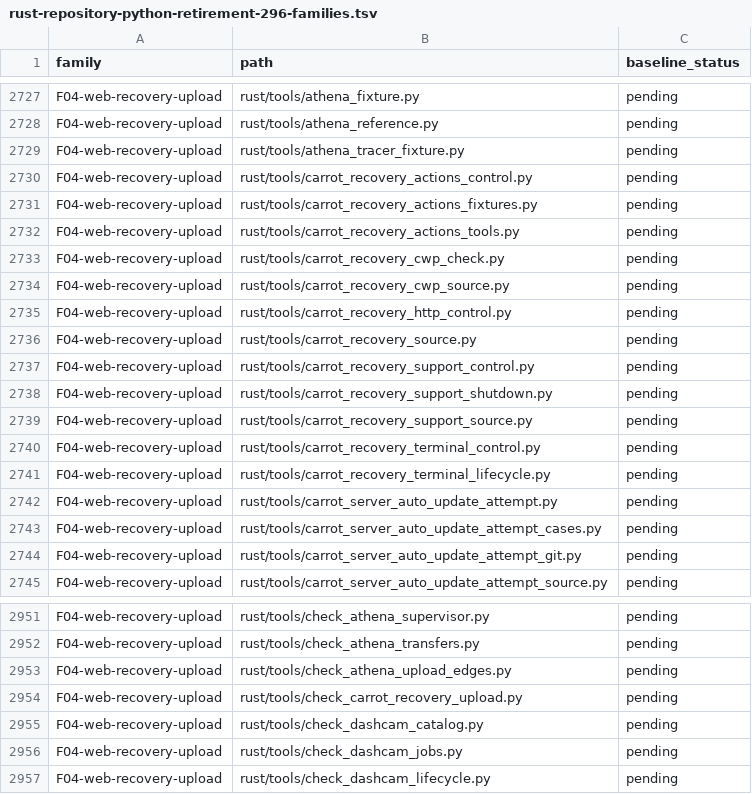
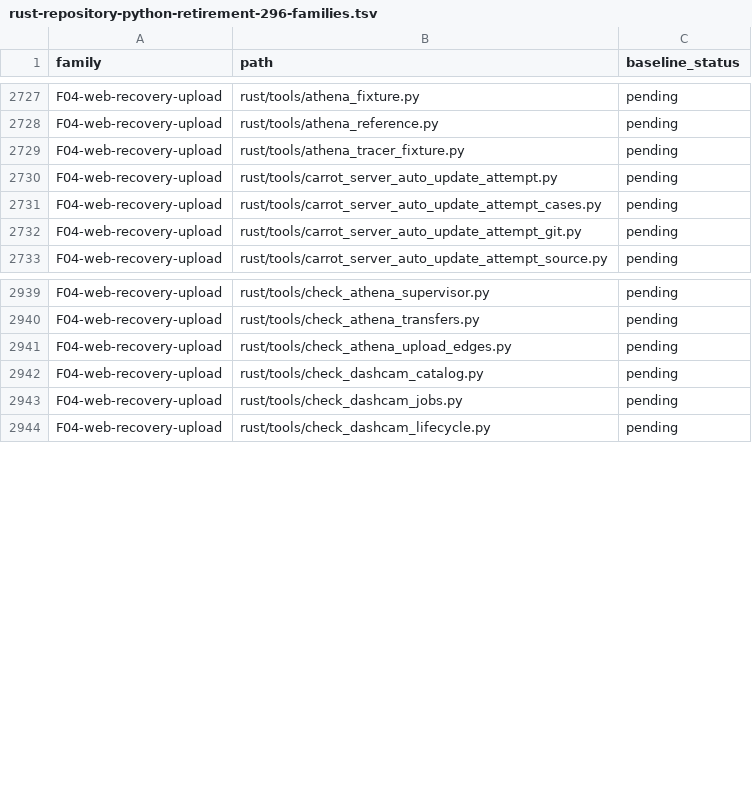
Before and after one commit to bin9208/openpilot-rust, a TSV file: docs/naver/rust-repository-python-retirement-296-families.tsv, drawn as a sheet; only a part is shown, gaps mark what is left out; the diff names each change by its address in the sheet, - before the commit and + after, or states it on an @@ line.

```diff
--- a/docs/naver/rust-repository-python-retirement-296-families.tsv
+++ b/docs/naver/rust-repository-python-retirement-296-families.tsv
-row 2730: F04-web-recovery-upload | rust/tools/carrot_recovery_actions_control.py | pending
-row 2731: F04-web-recovery-upload | rust/tools/carrot_recovery_actions_fixtures.py | pending
-row 2732: F04-web-recovery-upload | rust/tools/carrot_recovery_actions_tools.py | pending
-row 2733: F04-web-recovery-upload | rust/tools/carrot_recovery_cwp_check.py | pending
-row 2734: F04-web-recovery-upload | rust/tools/carrot_recovery_cwp_source.py | pending
-row 2735: F04-web-recovery-upload | rust/tools/carrot_recovery_http_control.py | pending
-row 2736: F04-web-recovery-upload | rust/tools/carrot_recovery_source.py | pending
-row 2737: F04-web-recovery-upload | rust/tools/carrot_recovery_support_control.py | pending
-row 2738: F04-web-recovery-upload | rust/tools/carrot_recovery_support_shutdown.py | pending
-row 2739: F04-web-recovery-upload | rust/tools/carrot_recovery_support_source.py | pending
-row 2740: F04-web-recovery-upload | rust/tools/carrot_recovery_terminal_control.py | pending
-row 2741: F04-web-recovery-upload | rust/tools/carrot_recovery_terminal_lifecycle.py | pending
-row 2954: F04-web-recovery-upload | rust/tools/check_carrot_recovery_upload.py | pending
```
Also changed, not shown: docs/naver/rust-repository-python-retirement-296-execution-edges.tsv, docs/naver/rust-repository-python-retirement-296-inventory.tsv, 3 other files.
